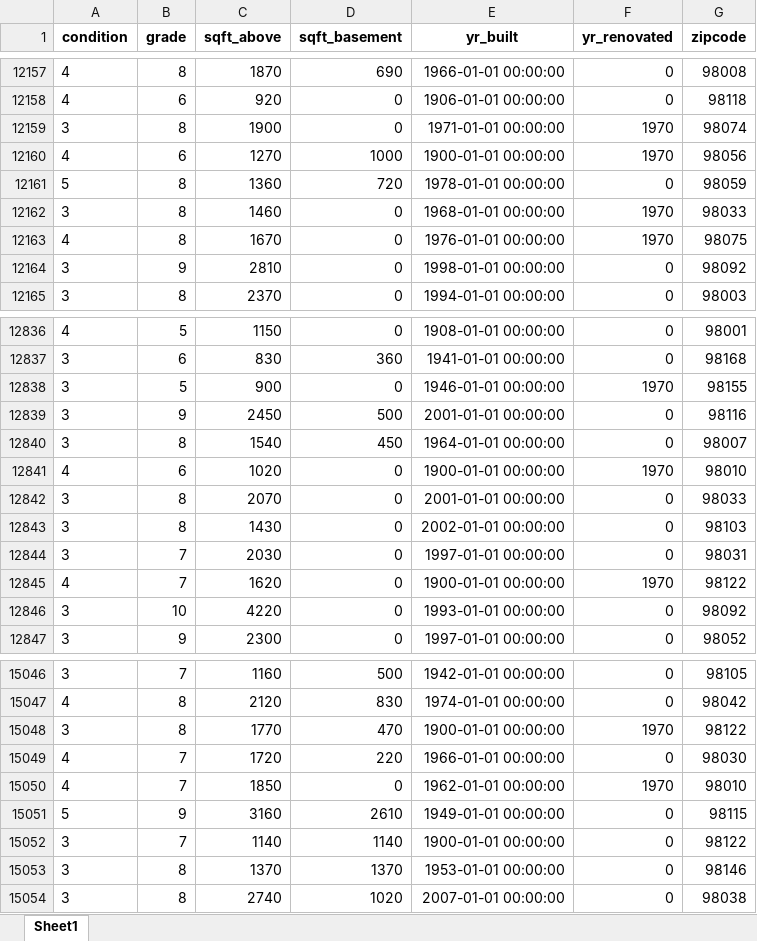
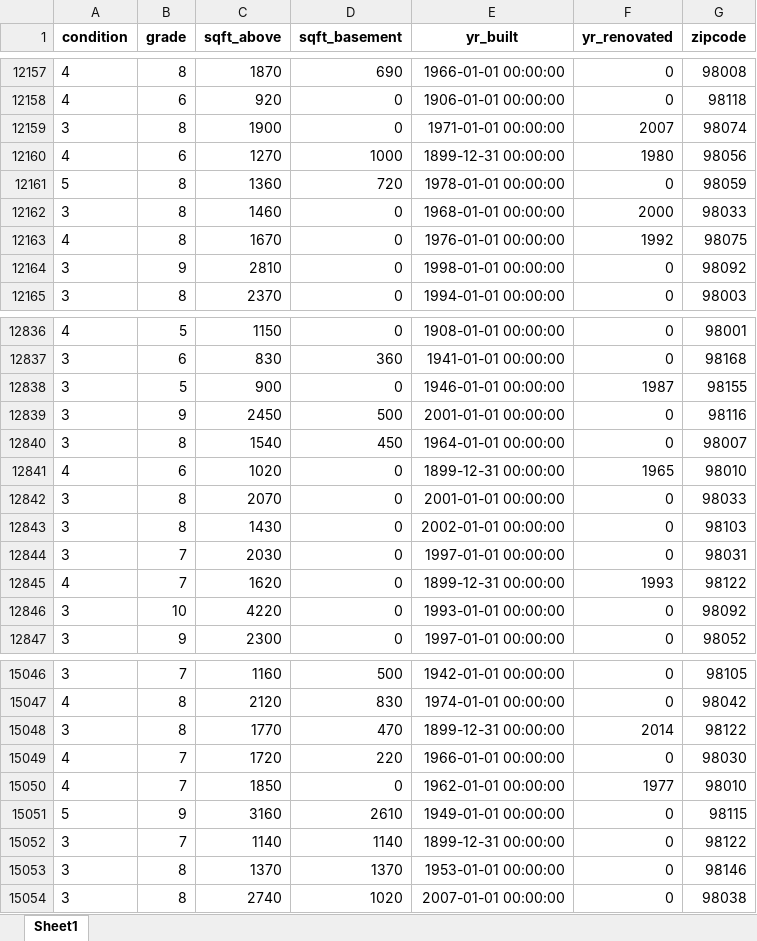
Before and after one commit to sebmatecho/CienciaDeDatos, an Excel workbook: ProyectoPreciosCasas/notebook/test1.xlsx, sheet Sheet1, drawn as a sheet; only a part is shown, gaps mark what is left out; values as stored, in another font and other column widths than the file's, no borders; the diff covers the shown part only; the diff names each change by its address in the sheet, - before the commit and + after, or states it on an @@ line.

Commit message:
Segundo notebook

```diff
--- a/ProyectoPreciosCasas/notebook/test1.xlsx (sheet Sheet1)
+++ b/ProyectoPreciosCasas/notebook/test1.xlsx (sheet Sheet1)
-F12159 (yr_renovated): 1970
+F12159 (yr_renovated): 2007
-E12160 (yr_built): 1900-01-01 00:00:00
+E12160 (yr_built): 1899-12-31 00:00:00
-F12160 (yr_renovated): 1970
+F12160 (yr_renovated): 1980
-F12162 (yr_renovated): 1970
+F12162 (yr_renovated): 2000
-F12163 (yr_renovated): 1970
+F12163 (yr_renovated): 1992
-F12838 (yr_renovated): 1970
+F12838 (yr_renovated): 1987
-E12841 (yr_built): 1900-01-01 00:00:00
+E12841 (yr_built): 1899-12-31 00:00:00
-F12841 (yr_renovated): 1970
+F12841 (yr_renovated): 1965
-E12845 (yr_built): 1900-01-01 00:00:00
+E12845 (yr_built): 1899-12-31 00:00:00
-F12845 (yr_renovated): 1970
+F12845 (yr_renovated): 1993
-E15048 (yr_built): 1900-01-01 00:00:00
+E15048 (yr_built): 1899-12-31 00:00:00
-F15048 (yr_renovated): 1970
+F15048 (yr_renovated): 2014
-F15050 (yr_renovated): 1970
+F15050 (yr_renovated): 1977
-E15052 (yr_built): 1900-01-01 00:00:00
+E15052 (yr_built): 1899-12-31 00:00:00
```
Also changed, not shown: 978 edited cells elsewhere in this sheet, ProyectoPreciosCasas/notebook/test2.xlsx, 2 other files.
